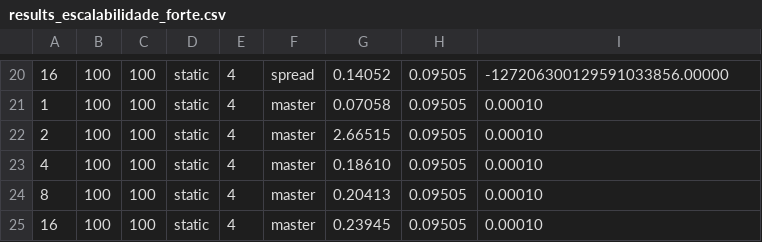
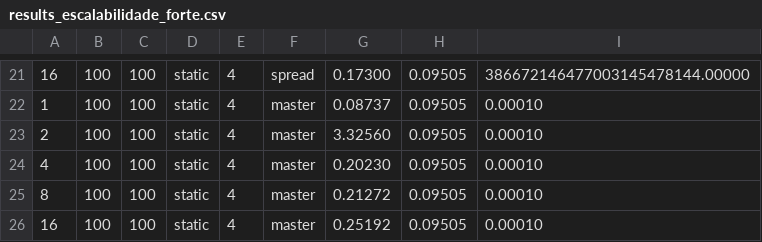
Before and after one commit to polianaraujo/parallelp, a CSV file: tarefa13/results_escalabilidade_forte.csv, drawn as a sheet; only a part is shown, gaps mark what is left out; the diff covers the shown part only.

```diff
--- a/tarefa13/results_escalabilidade_forte.csv
+++ b/tarefa13/results_escalabilidade_forte.csv
@@ -20,6 +21,6 @@
-16,100,100,static,4,spread,0.14052,0.09505,-127206300129591033856.00000
-1,100,100,static,4,master,0.07058,0.09505,0.00010
-2,100,100,static,4,master,2.66515,0.09505,0.00010
-4,100,100,static,4,master,0.18610,0.09505,0.00010
-8,100,100,static,4,master,0.20413,0.09505,0.00010
-16,100,100,static,4,master,0.23945,0.09505,0.00010
+16,100,100,static,4,spread,0.17300,0.09505,386672146477003145478144.00000
+1,100,100,static,4,master,0.08737,0.09505,0.00010
+2,100,100,static,4,master,3.32560,0.09505,0.00010
+4,100,100,static,4,master,0.20230,0.09505,0.00010
+8,100,100,static,4,master,0.21272,0.09505,0.00010
+16,100,100,static,4,master,0.25192,0.09505,0.00010
```
Also changed, not shown: 1 added row and 33 edited cells elsewhere in this file, 3 other files.
